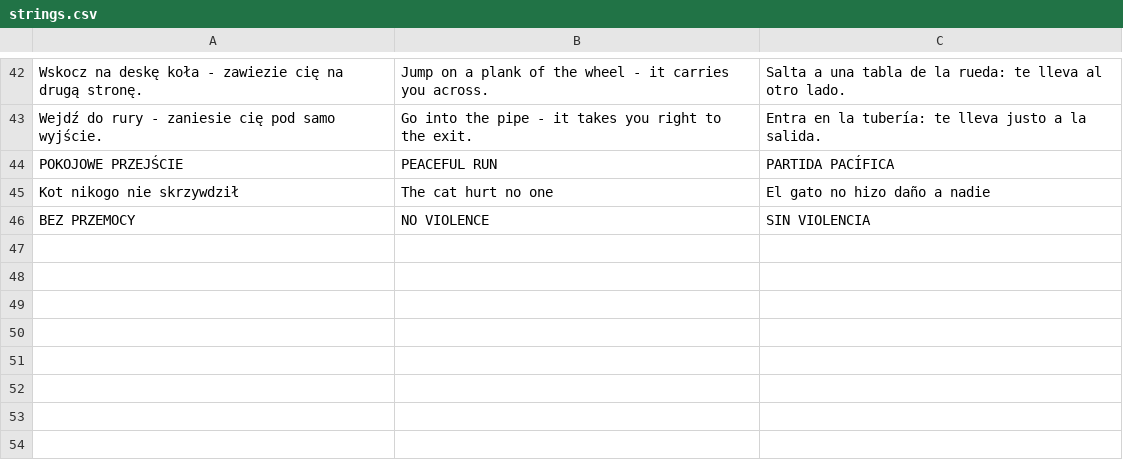
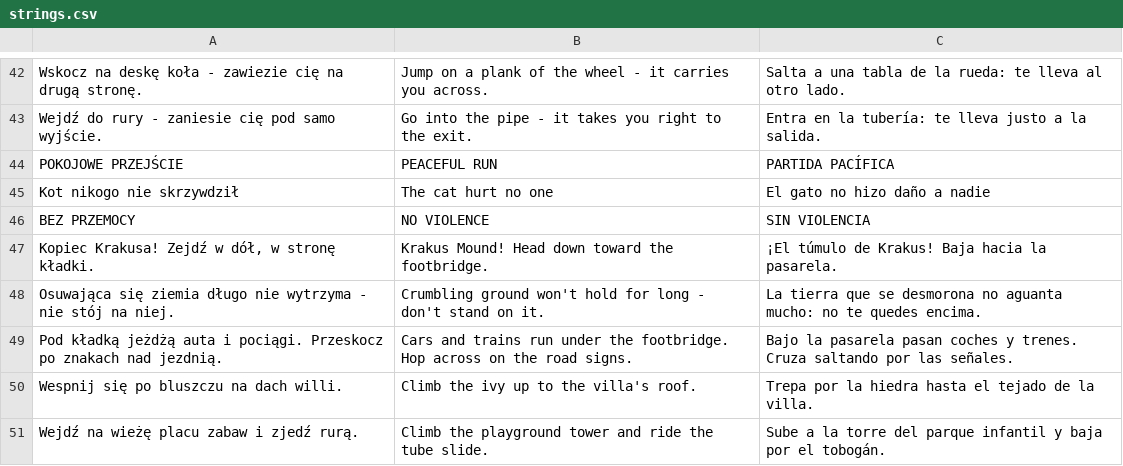
Before and after one commit to leksa-dev/cat-platformer, a CSV file: assets/i18n/strings.csv, drawn as a sheet; only a part is shown, gaps mark what is left out.

```diff
--- a/assets/i18n/strings.csv
+++ b/assets/i18n/strings.csv
@@ -46 +46,6 @@ Kot nikogo nie skrzywdził,The cat hurt no one,El gato no hizo daño a nadie
 BEZ PRZEMOCY,NO VIOLENCE,SIN VIOLENCIA
+"Kopiec Krakusa! Zejdź w dół, w stronę kładki.","Krakus Mound! Head down toward the footbridge.","¡El túmulo de Krakus! Baja hacia la pasarela."
+"Osuwająca się ziemia długo nie wytrzyma - nie stój na niej.","Crumbling ground won't hold for long - don't stand on it.","La tierra que se desmorona no aguanta mucho: no te quedes encima."
+"Pod kładką jeżdżą auta i pociągi. Przeskocz po znakach nad jezdnią.","Cars and trains run under the footbridge. Hop across on the road signs.","Bajo la pasarela pasan coches y trenes. Cruza saltando por las señales."
+"Wespnij się po bluszczu na dach willi.","Climb the ivy up to the villa's roof.","Trepa por la hiedra hasta el tejado de la villa."
+"Wejdź na wieżę placu zabaw i zjedź rurą.","Climb the playground tower and ride the tube slide.","Sube a la torre del parque infantil y baja por el tobogán."
```
Also changed, not shown: 14 other files.
